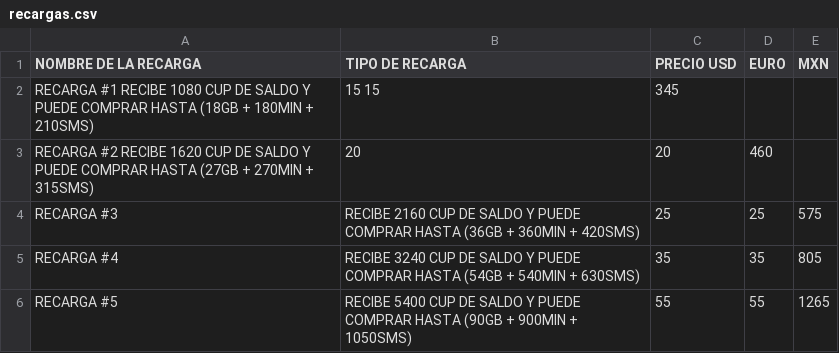
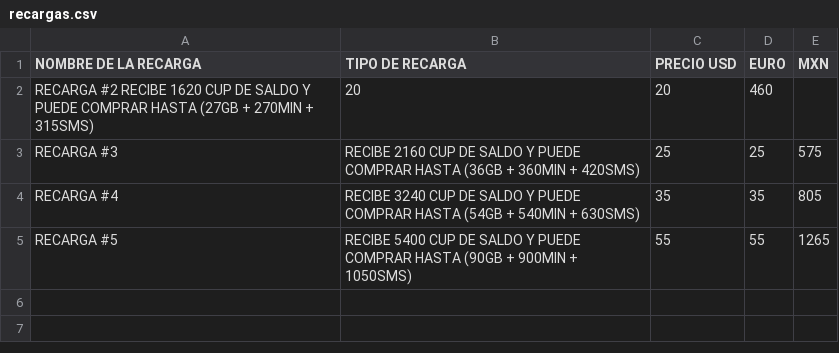
Before and after one commit to TusEnviosLatinos/tusenvios-data, a CSV file: recargas.csv, drawn as a sheet.

Commit message:
Update recargas.csv

```diff
--- a/recargas.csv
+++ b/recargas.csv
@@ -1,3 +1,2 @@
 NOMBRE DE LA RECARGA	          TIPO DE RECARGA	PRECIO                              USD	EURO	MXN
-RECARGA #1  RECIBE 1080 CUP DE SALDO Y PUEDE COMPRAR HASTA (18GB + 180MIN + 210SMS)	15  15	345
 RECARGA #2  RECIBE 1620 CUP DE SALDO Y PUEDE COMPRAR HASTA (27GB + 270MIN + 315SMS)	20	20	460
```
